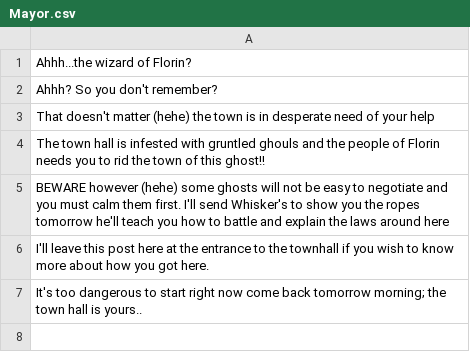
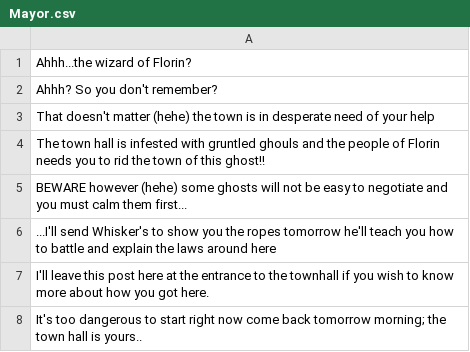
Before and after one commit to louis-todd/theWizardOfFlorin, a CSV file: resources/Dialogue/Mayor.csv, drawn as a sheet.

```diff
--- a/resources/Dialogue/Mayor.csv
+++ b/resources/Dialogue/Mayor.csv
@@ -4,3 +4,4 @@ That doesn't matter (hehe) the town is in desperate need of your help,
 The town hall is infested with gruntled ghouls and the people of Florin needs you to rid the town of this ghost!!,
-BEWARE however (hehe) some ghosts will not be easy to negotiate and you must calm them first. I'll send Whisker's to show you the ropes tomorrow he'll teach you how to battle and explain the laws around here,
+BEWARE however (hehe) some ghosts will not be easy to negotiate and you must calm them first...,
+...I'll send Whisker's to show you the ropes tomorrow he'll teach you how to battle and explain the laws around here,
 I'll leave this post here at the entrance to the townhall if you wish to know more about how you got here.
```
Also changed, not shown: out/production/Game/Dialogue/Mayor.csv, 3 other files.
